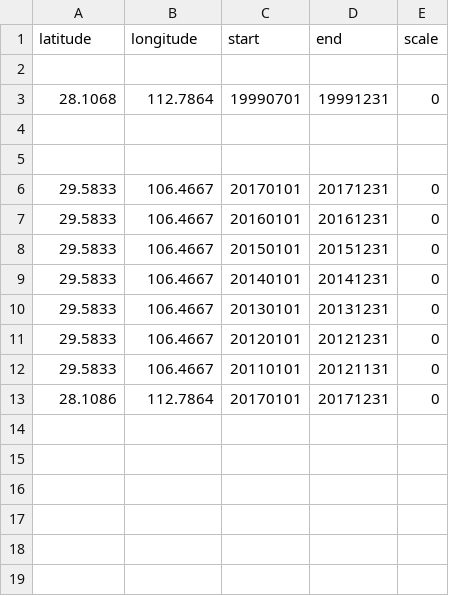
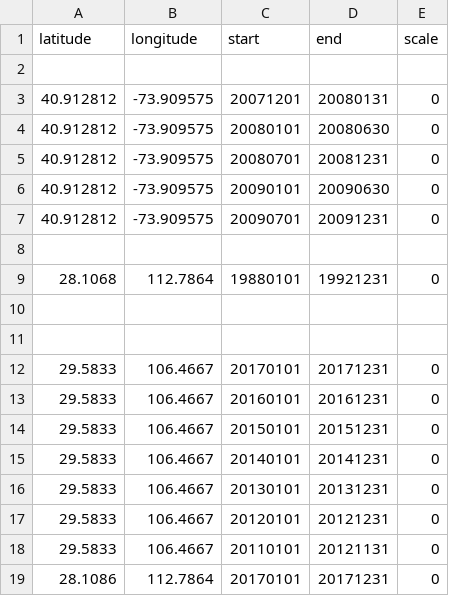
Before and after one commit to sunt05/ERA5-downloader, a CSV file: site_request.csv, drawn as a sheet.

Commit message:
update requests

```diff
--- a/site_request.csv
+++ b/site_request.csv
@@ -2,3 +2,9 @@ latitude,longitude,start,end,scale
 
-28.1068,112.7864,19990701,19991231,0
+40.912812,-73.909575,20071201,20080131,0
+40.912812,-73.909575,20080101,20080630,0
+40.912812,-73.909575,20080701,20081231,0
+40.912812,-73.909575,20090101,20090630,0
+40.912812,-73.909575,20090701,20091231,0
+
+28.1068,112.7864,19880101,19921231,0
 
```
